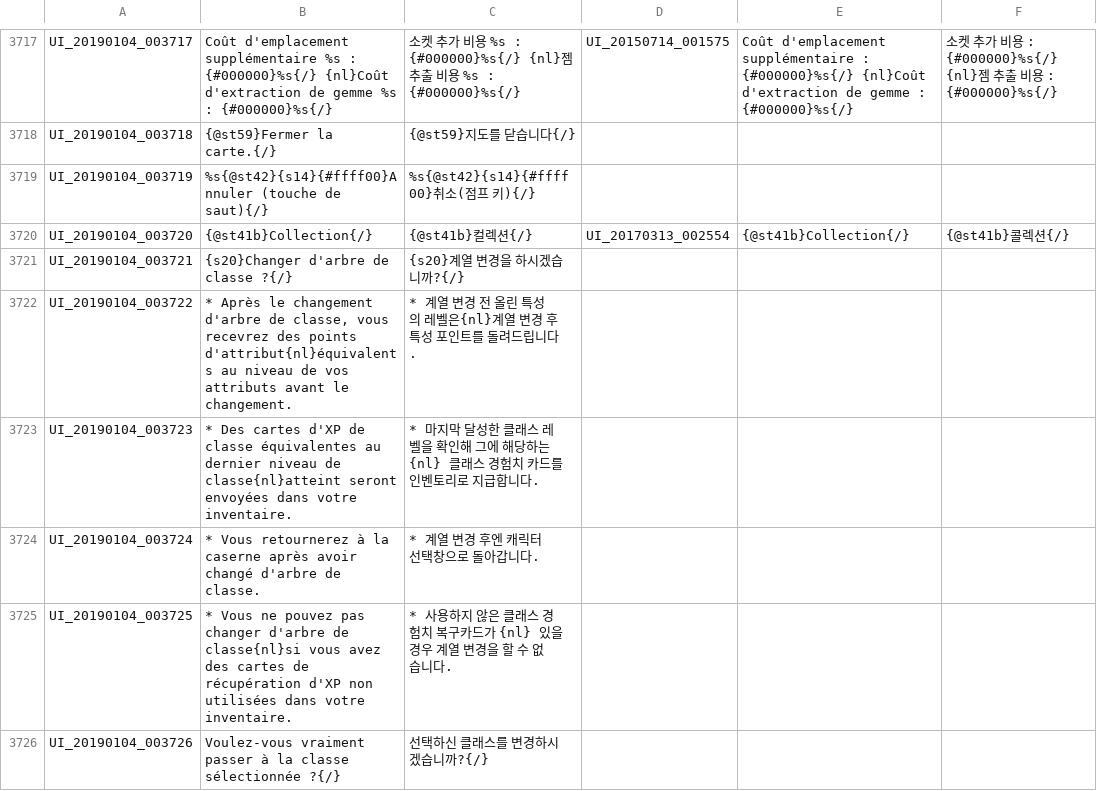
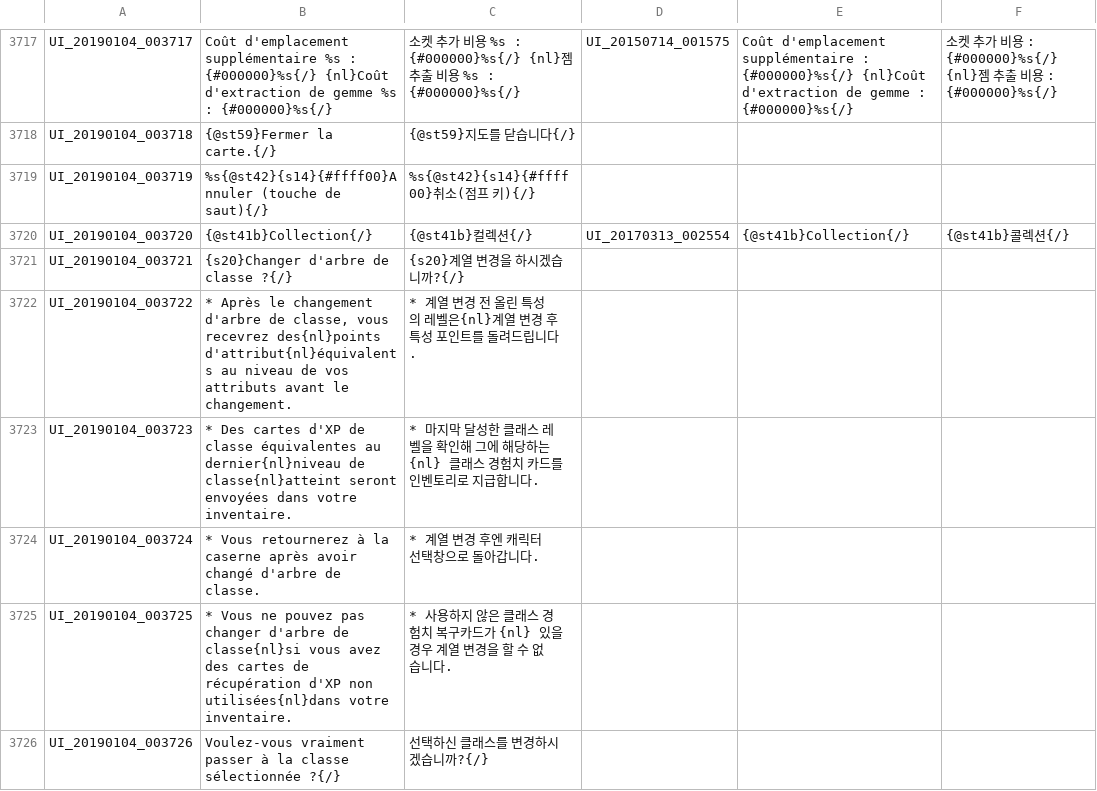
Before and after one commit to Michieru/FrenchTranslationToS, a TSV file: French/UI.tsv, drawn as a sheet; only a part is shown, gaps mark what is left out; the diff covers the shown part only.

```diff
--- a/French/UI.tsv
+++ b/French/UI.tsv
@@ -3721,6 +3721,6 @@ UI_20190104_003720	{@st41b}Collection{/}	{@st41b}컬렉션{/}	UI_20170313_002554
 UI_20190104_003721	{s20}Changer d'arbre de classe ?{/}	{s20}계열 변경을 하시겠습니까?{/}				
-UI_20190104_003722	* Après le changement d'arbre de classe, vous recevrez des points d'attribut{nl}équivalents au niveau de vos attributs avant le changement.	* 계열 변경 전 올린 특성의 레벨은{nl}계열 변경 후 특성 포인트를 돌려드립니다.				
-UI_20190104_003723	* Des cartes d'XP de classe équivalentes au dernier niveau de classe{nl}atteint seront envoyées dans votre inventaire.	* 마지막 달성한 클래스 레벨을 확인해 그에 해당하는 {nl} 클래스 경험치 카드를 인벤토리로 지급합니다.				
+UI_20190104_003722	* Après le changement d'arbre de classe, vous recevrez des{nl}points d'attribut{nl}équivalents au niveau de vos attributs avant le changement.	* 계열 변경 전 올린 특성의 레벨은{nl}계열 변경 후 특성 포인트를 돌려드립니다.				
+UI_20190104_003723	* Des cartes d'XP de classe équivalentes au dernier{nl}niveau de classe{nl}atteint seront envoyées dans votre inventaire.	* 마지막 달성한 클래스 레벨을 확인해 그에 해당하는 {nl} 클래스 경험치 카드를 인벤토리로 지급합니다.				
 UI_20190104_003724	* Vous retournerez à la caserne après avoir changé d'arbre de classe.	* 계열 변경 후엔 캐릭터 선택창으로 돌아갑니다.				
-UI_20190104_003725	* Vous ne pouvez pas changer d'arbre de classe{nl}si vous avez des cartes de récupération d'XP non utilisées dans votre inventaire.	* 사용하지 않은 클래스 경험치 복구카드가 {nl} 있을 경우 계열 변경을 할 수 없습니다.				
+UI_20190104_003725	* Vous ne pouvez pas changer d'arbre de classe{nl}si vous avez des cartes de récupération d'XP non utilisées{nl}dans votre inventaire.	* 사용하지 않은 클래스 경험치 복구카드가 {nl} 있을 경우 계열 변경을 할 수 없습니다.				
 UI_20190104_003726	Voulez-vous vraiment passer à la classe sélectionnée ?{/}	선택하신 클래스를 변경하시겠습니까?{/}				
```
Also changed, not shown: 77 edited cells elsewhere in this file, French/INTL.tsv, French/QUEST_JOBSTEP.tsv, 11 other files.
